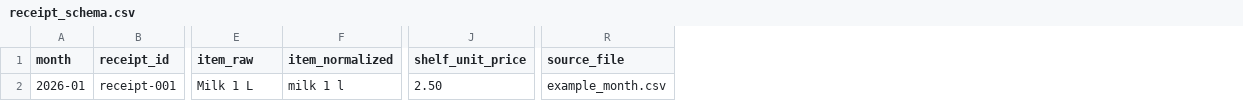
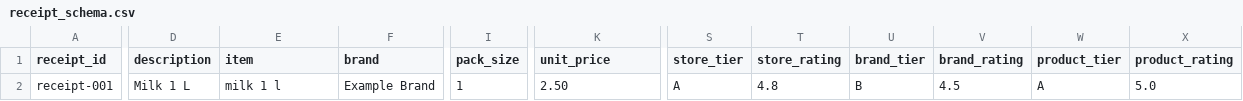
Before and after one commit to kentanaka3/PEIT, a CSV file: config/receipt_schema.csv, drawn as a sheet; only a part is shown, gaps mark what is left out; removed rows and columns are numbered as before the commit, all else as after; the diff names each change by its address in the sheet, - before the commit and + after, or states it on an @@ line.

```diff
--- a/config/receipt_schema.csv
+++ b/config/receipt_schema.csv
-column A (month), row 2: 2026-01
+column F (brand), row 2: Example Brand
+column I (pack_size), row 2: 1
-column R (source_file), row 2: example_month.csv
+column S (store_tier), row 2: A
+column T (store_rating), row 2: 4.8
+column U (brand_tier), row 2: B
+column V (brand_rating), row 2: 4.5
+column W (product_tier), row 2: A
+column X (product_rating), row 2: 5.0
-D1: item_raw
+D1: description
-E1: item_normalized
+E1: item
-K1: shelf_unit_price
+K1: unit_price
```
Also changed, not shown: 59 other files.
